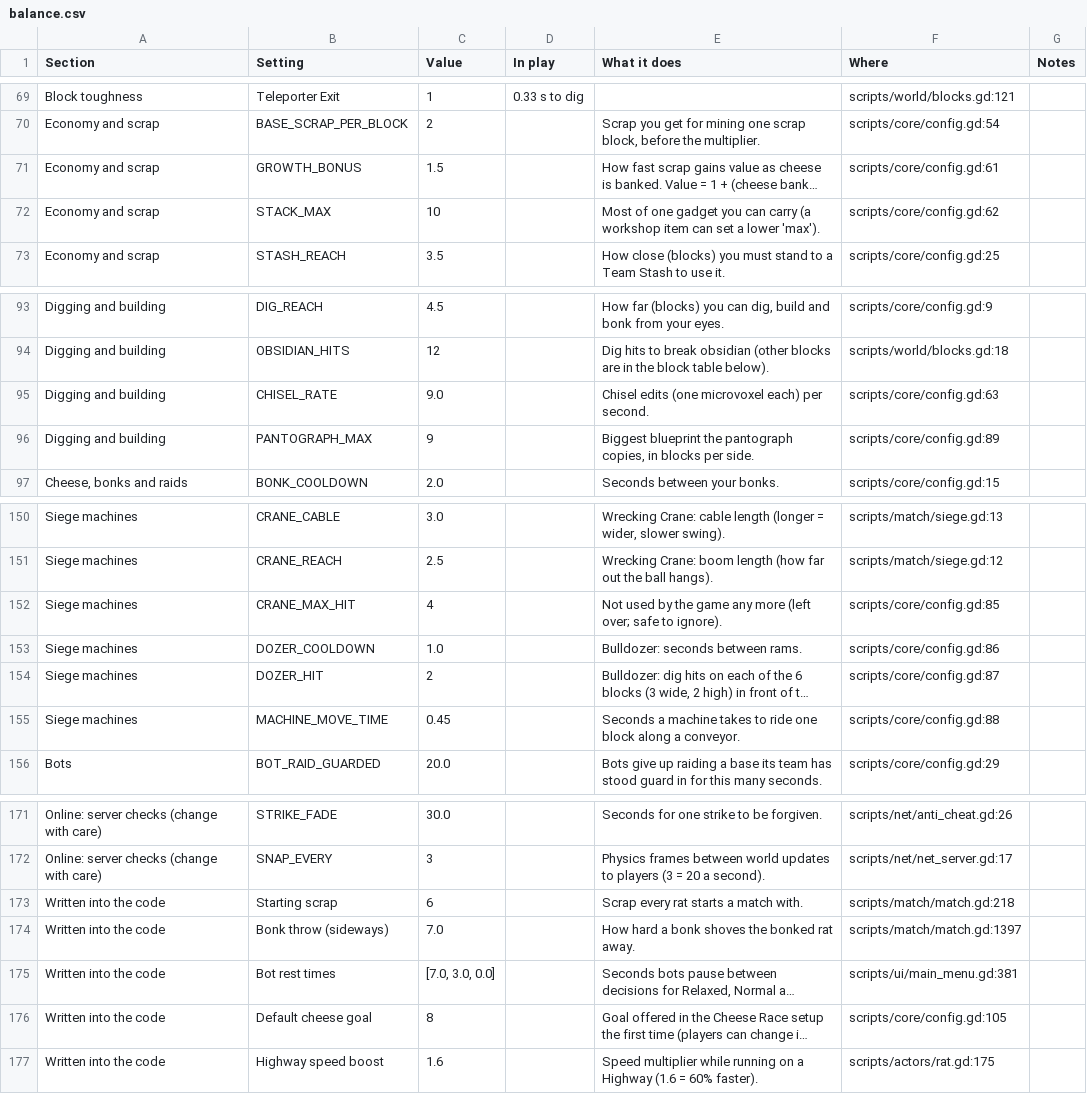
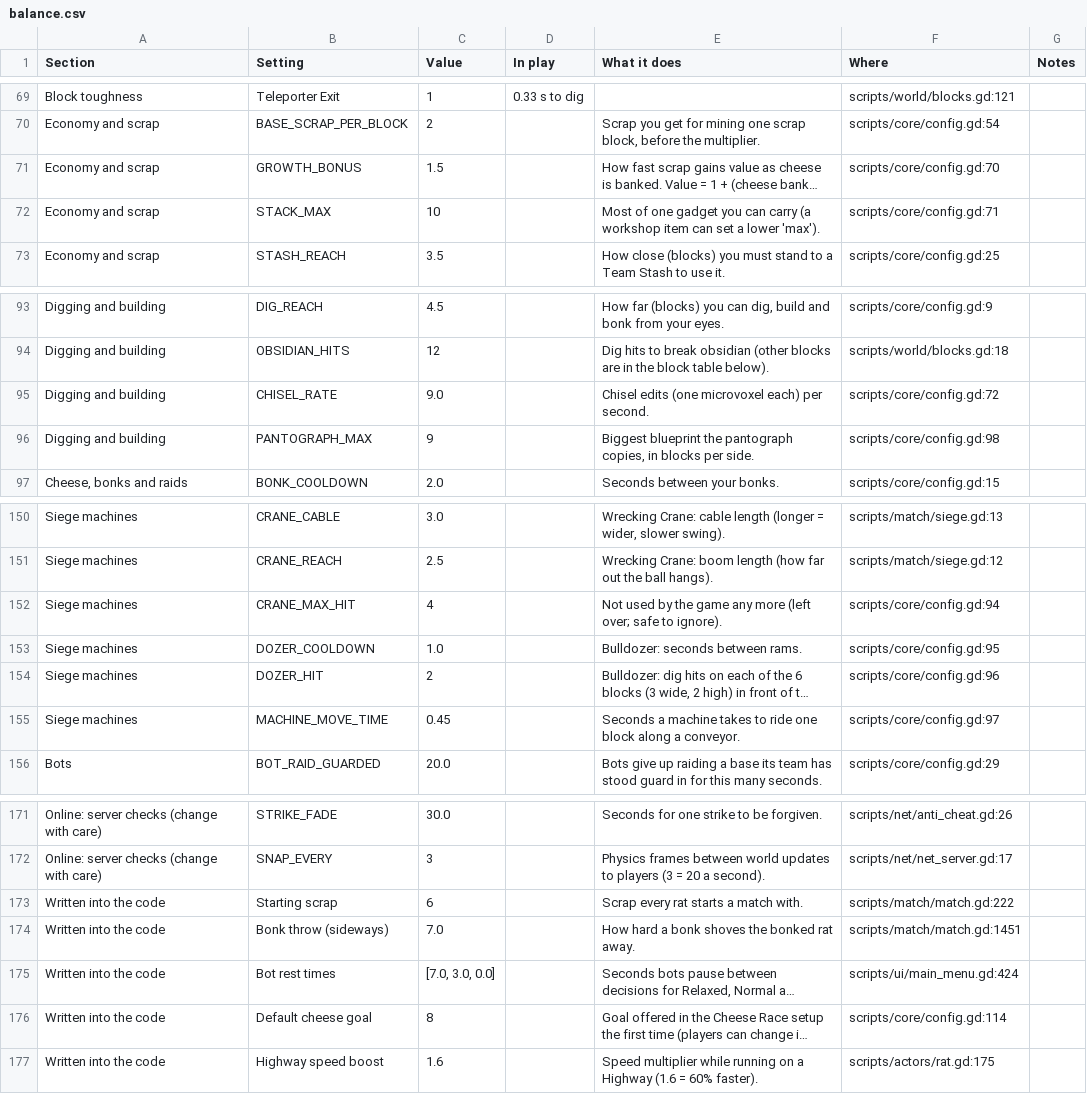
Before and after one commit to Beanidip/BurrowWars, a CSV file: docs/balance.csv, drawn as a sheet; only a part is shown, gaps mark what is left out; long unchanged cells end in …; the diff covers the shown part only; the diff names each change by its address in the sheet, - before the commit and + after, or states it on an @@ line.

```diff
--- a/docs/balance.csv
+++ b/docs/balance.csv
-F71 (Where): scripts/core/config.gd:61
+F71 (Where): scripts/core/config.gd:70
-F72 (Where): scripts/core/config.gd:62
+F72 (Where): scripts/core/config.gd:71
-F95 (Where): scripts/core/config.gd:63
+F95 (Where): scripts/core/config.gd:72
-F96 (Where): scripts/core/config.gd:89
+F96 (Where): scripts/core/config.gd:98
-F152 (Where): scripts/core/config.gd:85
+F152 (Where): scripts/core/config.gd:94
-F153 (Where): scripts/core/config.gd:86
+F153 (Where): scripts/core/config.gd:95
-F154 (Where): scripts/core/config.gd:87
+F154 (Where): scripts/core/config.gd:96
-F155 (Where): scripts/core/config.gd:88
+F155 (Where): scripts/core/config.gd:97
-F173 (Where): scripts/match/match.gd:218
+F173 (Where): scripts/match/match.gd:222
-F174 (Where): scripts/match/match.gd:1397
+F174 (Where): scripts/match/match.gd:1451
-F175 (Where): scripts/ui/main_menu.gd:381
+F175 (Where): scripts/ui/main_menu.gd:424
-F176 (Where): scripts/core/config.gd:105
+F176 (Where): scripts/core/config.gd:114
```
Also changed, not shown: 21 edited cells elsewhere in this file, 23 other files.
